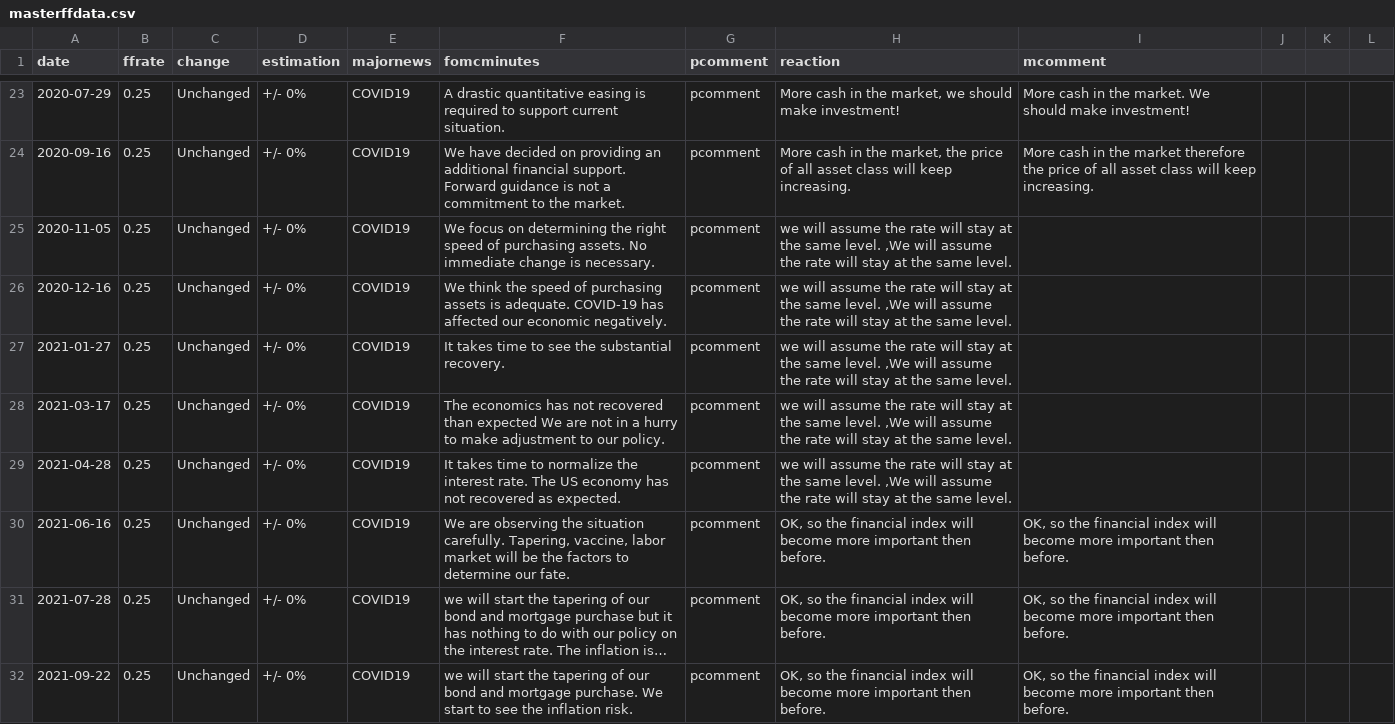
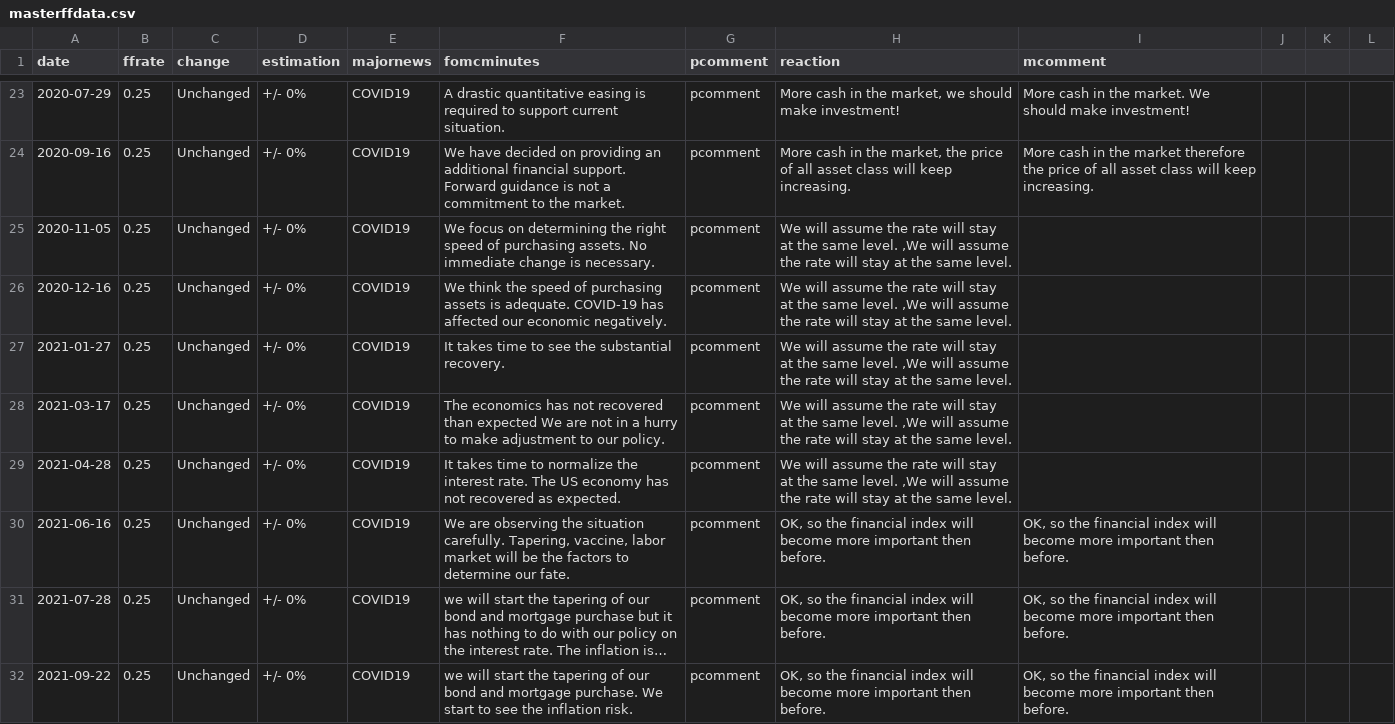
Before and after one commit to tanain/whatdoespowsay, a CSV file: masterffdata.csv, drawn as a sheet; only a part is shown, gaps mark what is left out; long unchanged cells end in ….

Commit message:
Update masterffdata.csv

```diff
--- a/masterffdata.csv
+++ b/masterffdata.csv
@@ -24,7 +24,7 @@ date,ffrate,change,estimation,majornews,fomcminutes,pcomment,reaction,mcomment
 2020-09-16,0.25,Unchanged,+/- 0%,COVID19,"We have decided on providing an additional financial support. Forward guidance is not a commitment to the market.",pcomment,"More cash in the market, the price of all asset class will keep increasing.","More cash in the market therefore the price of all asset class will keep increasing."
-2020-11-05,0.25,Unchanged,+/- 0%,COVID19,"We focus on determining the right speed of purchasing assets. No immediate change is necessary.",pcomment,"we will assume the rate will stay at the same level. ,"We will assume the rate will stay at the same level.
-2020-12-16,0.25,Unchanged,+/- 0%,COVID19,"We think the speed of purchasing assets is adequate. COVID-19 has affected our economic negatively.",pcomment,"we will assume the rate will stay at the same level. ,"We will assume the rate will stay at the same level.
-2021-01-27,0.25,Unchanged,+/- 0%,COVID19,"It takes time to see the substantial recovery.",pcomment,"we will assume the rate will stay at the same level. ,"We will assume the rate will stay at the same level.
-2021-03-17,0.25,Unchanged,+/- 0%,COVID19,"The economics has not recovered than expected We are not in a hurry to make adjustment to our policy.",pcomment,"we will assume the rate will stay at the same level. ,"We will assume the rate will stay at the same level.
-2021-04-28,0.25,Unchanged,+/- 0%,COVID19,"It takes time to normalize the interest rate. The US economy has not recovered as expected.",pcomment,"we will assume the rate will stay at the same level. ,"We will assume the rate will stay at the same level.
+2020-11-05,0.25,Unchanged,+/- 0%,COVID19,"We focus on determining the right speed of purchasing assets. No immediate change is necessary.",pcomment,"We will assume the rate will stay at the same level. ,"We will assume the rate will stay at the same level.
+2020-12-16,0.25,Unchanged,+/- 0%,COVID19,"We think the speed of purchasing assets is adequate. COVID-19 has affected our economic negatively.",pcomment,"We will assume the rate will stay at the same level. ,"We will assume the rate will stay at the same level.
+2021-01-27,0.25,Unchanged,+/- 0%,COVID19,"It takes time to see the substantial recovery.",pcomment,"We will assume the rate will stay at the same level. ,"We will assume the rate will stay at the same level.
+2021-03-17,0.25,Unchanged,+/- 0%,COVID19,"The economics has not recovered than expected We are not in a hurry to make adjustment to our policy.",pcomment,"We will assume the rate will stay at the same level. ,"We will assume the rate will stay at the same level.
+2021-04-28,0.25,Unchanged,+/- 0%,COVID19,"It takes time to normalize the interest rate. The US economy has not recovered as expected.",pcomment,"We will assume the rate will stay at the same level. ,"We will assume the rate will stay at the same level.
 2021-06-16,0.25,Unchanged,+/- 0%,COVID19,"We are observing the situation carefully. Tapering, vaccine, labor market will be the factors to determine our fate. ",pcomment,"OK, so the financial index will become more important then before." ,"OK, so the financial index will become more important then before."
```
